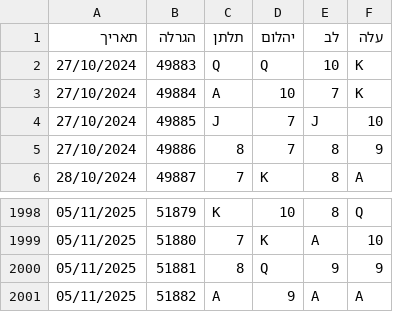
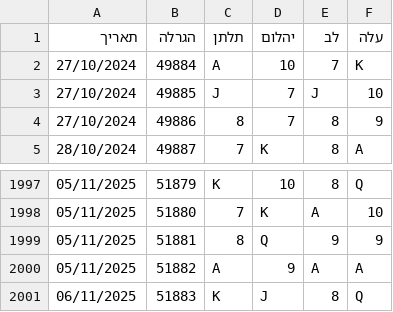
Before and after one commit to laly100/chance-feed, a CSV file: mini/latest_2000.csv, drawn as a sheet; only a part is shown, gaps mark what is left out.

```diff
--- a/mini/latest_2000.csv
+++ b/mini/latest_2000.csv
@@ -1,3 +1,2 @@
 תאריך,הגרלה,תלתן,יהלום,לב,עלה
-27/10/2024,49883,Q,Q,10,K,
 27/10/2024,49884,A,10,7,K,
@@ -2001 +2000,2 @@
 05/11/2025,51882,A,9,A,A,
+06/11/2025,51883,K,J,8,Q,
```
Also changed, not shown: chance0.csv, mini/latest_1000.csv, 2 other files.
